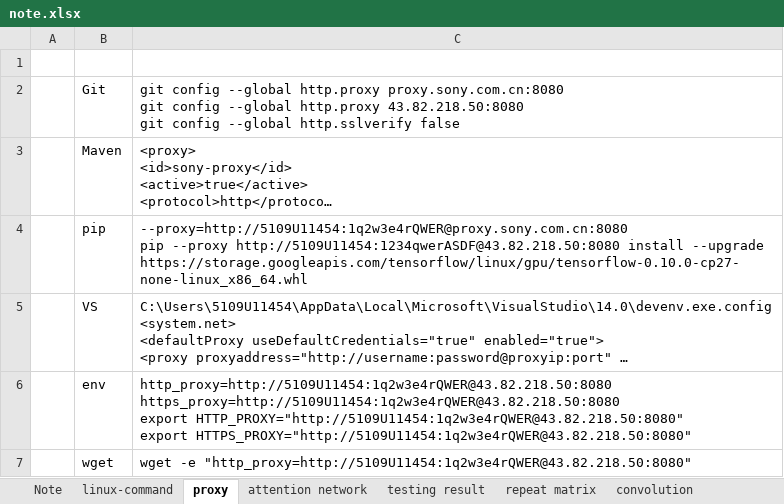
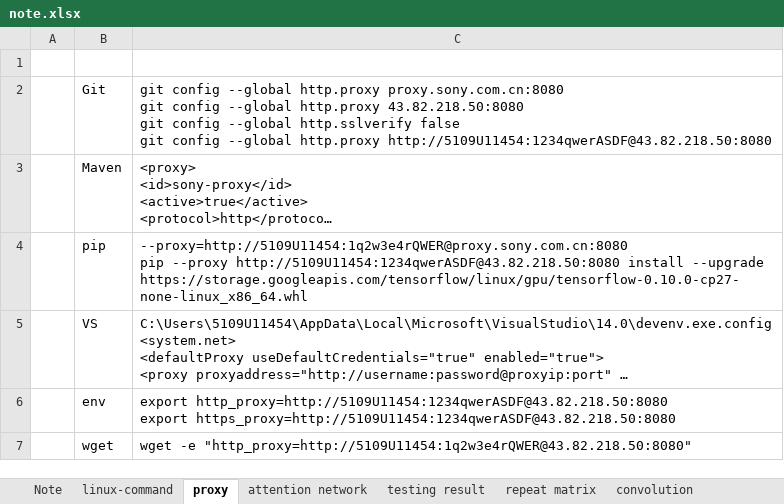
Before and after one commit to civa-z/myFirst, an Excel workbook: note.xlsx, sheet proxy, drawn as a sheet; long unchanged cells end in …; values as stored, in another font and other column widths than the file's, no borders; ↵ is a line break in a cell; the diff names each change by its address in the sheet, - before the commit and + after, or states it on an @@ line.

```diff
--- a/note.xlsx (sheet proxy)
+++ b/note.xlsx (sheet proxy)
-C2: …http.sslverify false
+C2: …http.sslverify false ↵ git config --global http.proxy http://5109U11454:1234qwerASDF@43.82.218.50:8080
-C6: http_proxy=http://5109U11454:1q2w3e4rQWER@43.82.218.50:8080 ↵ https_proxy=http://5109U11454:1q2w3e4rQWER@43.82.218.50:8080 ↵ export HTTP_PROXY="http://5109U11454:1q2w3e4rQWER@43.82.218.50:8080" ↵ export HTTPS_PROXY="http://5109U11454:1q2w3e4rQWER@43.82.218.50:8080"
+C6: export http_proxy=http://5109U11454:1234qwerASDF@43.82.218.50:8080 ↵ export https_proxy=http://5109U11454:1234qwerASDF@43.82.218.50:8080
```
Also changed, not shown: sheet shares, sheet linux-command, sheet Note, other sheet tabs, 2 other files.
